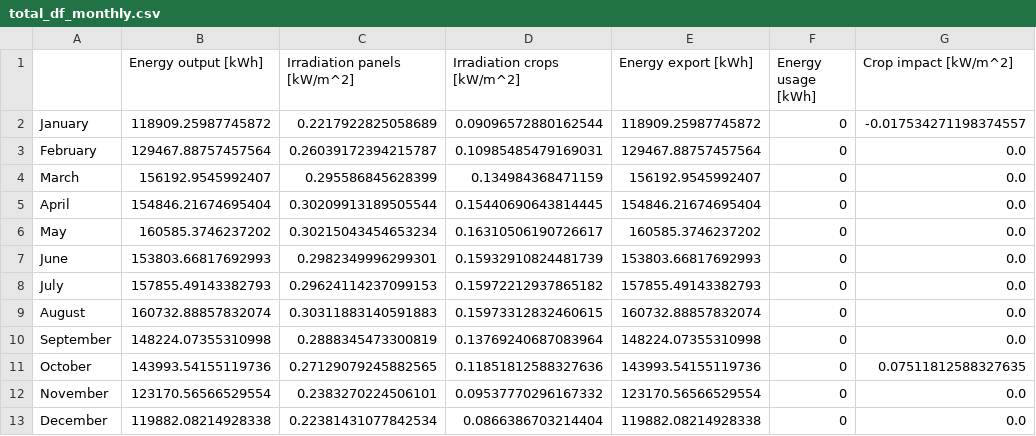
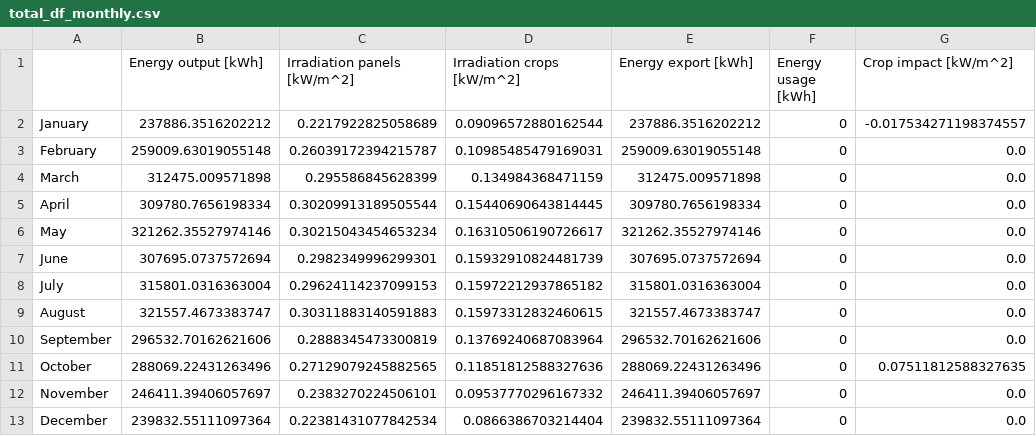
Before and after one commit to SjdTl/Magrivoltaics, a CSV file: output/total_df_monthly.csv, drawn as a sheet.

```diff
--- a/output/total_df_monthly.csv
+++ b/output/total_df_monthly.csv
@@ -1,13 +1,13 @@
 ,Energy output [kWh],Irradiation panels [kW/m^2],Irradiation crops [kW/m^2],Energy export [kWh],Energy usage [kWh],Crop impact [kW/m^2]
-January,118909.25987745872,0.2217922825058689,0.09096572880162544,118909.25987745872,0,-0.017534271198374557
-February,129467.88757457564,0.26039172394215787,0.10985485479169031,129467.88757457564,0,0.0
-March,156192.9545992407,0.295586845628399,0.134984368471159,156192.9545992407,0,0.0
-April,154846.21674695404,0.30209913189505544,0.15440690643814445,154846.21674695404,0,0.0
-May,160585.3746237202,0.30215043454653234,0.16310506190726617,160585.3746237202,0,0.0
-June,153803.66817692993,0.2982349996299301,0.15932910824481739,153803.66817692993,0,0.0
-July,157855.49143382793,0.29624114237099153,0.15972212937865182,157855.49143382793,0,0.0
-August,160732.88857832074,0.30311883140591883,0.15973312832460615,160732.88857832074,0,0.0
-September,148224.07355310998,0.2888345473300819,0.13769240687083964,148224.07355310998,0,0.0
-October,143993.54155119736,0.27129079245882565,0.11851812588327636,143993.54155119736,0,0.07511812588327635
-November,123170.56566529554,0.2383270224506101,0.09537770296167332,123170.56566529554,0,0.0
-December,119882.08214928338,0.22381431077842534,0.0866386703214404,119882.08214928338,0,0.0
+January,237886.3516202212,0.2217922825058689,0.09096572880162544,237886.3516202212,0,-0.017534271198374557
+February,259009.63019055148,0.26039172394215787,0.10985485479169031,259009.63019055148,0,0.0
+March,312475.009571898,0.295586845628399,0.134984368471159,312475.009571898,0,0.0
+April,309780.7656198334,0.30209913189505544,0.15440690643814445,309780.7656198334,0,0.0
+May,321262.35527974146,0.30215043454653234,0.16310506190726617,321262.35527974146,0,0.0
+June,307695.0737572694,0.2982349996299301,0.15932910824481739,307695.0737572694,0,0.0
+July,315801.0316363004,0.29624114237099153,0.15972212937865182,315801.0316363004,0,0.0
+August,321557.4673383747,0.30311883140591883,0.15973312832460615,321557.4673383747,0,0.0
+September,296532.70162621606,0.2888345473300819,0.13769240687083964,296532.70162621606,0,0.0
+October,288069.22431263496,0.27129079245882565,0.11851812588327636,288069.22431263496,0,0.07511812588327635
+November,246411.39406057697,0.2383270224506101,0.09537770296167332,246411.39406057697,0,0.0
+December,239832.55111097364,0.22381431077842534,0.0866386703214404,239832.55111097364,0,0.0
```
Also changed, not shown: 2 other files.
